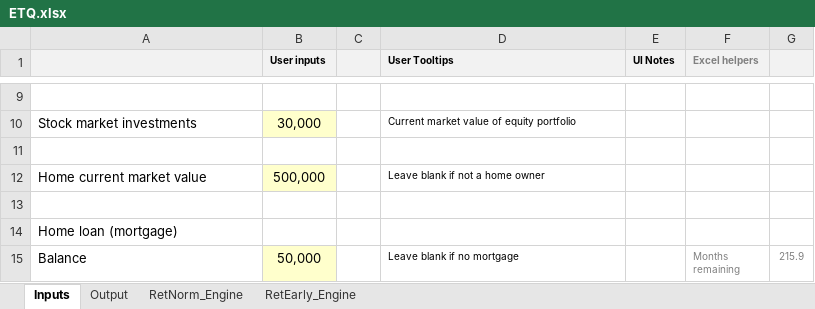
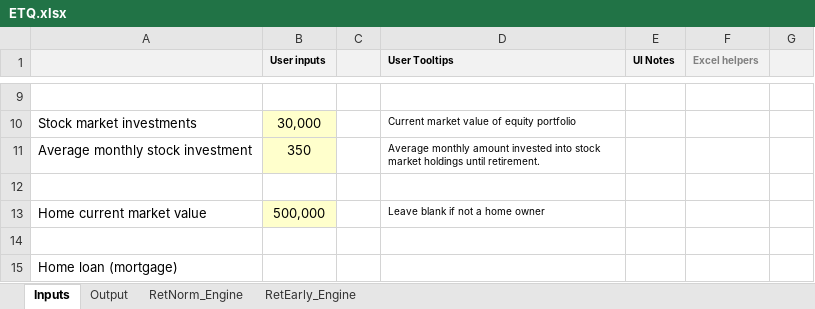
Before and after one commit to kenbonnici/ETQ, an Excel workbook: specs/ETQ.xlsx, sheet Inputs, drawn as a sheet; only a part is shown, gaps mark what is left out; the shorter side is filled out with more unchanged rows; values as stored, in another font and other column widths than the file's, no borders; the diff names each change by its address in the sheet, - before the commit and + after, or states it on an @@ line.

```diff
--- a/specs/ETQ.xlsx (sheet Inputs)
+++ b/specs/ETQ.xlsx (sheet Inputs)
+row 11: Average monthly stock investment | 350 |  | Average monthly amount invested into stock market holdings until retirement.
```
Also changed, not shown: sheet RetEarly_Engine, sheet RetNorm_Engine, sheet Output, formulas that keep their value, hidden cells, charts or pictures, specs/ETQ copy.xlsx.
